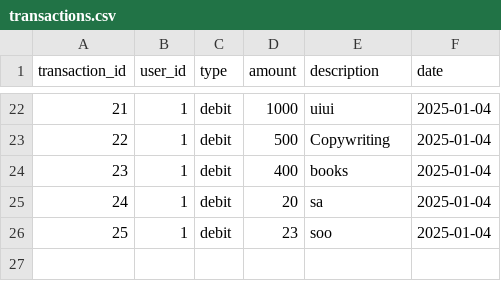
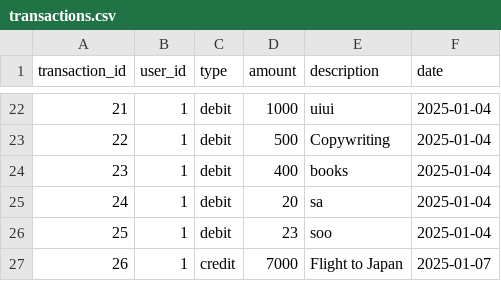
Before and after one commit to akxxtz/lesger2, a CSV file: transactions.csv, drawn as a sheet; only a part is shown, gaps mark what is left out.

```diff
--- a/transactions.csv
+++ b/transactions.csv
@@ -26 +26,2 @@ transaction_id,user_id,type,amount,description,date
 25,1,debit,23,soo,2025-01-04
+26,1,credit,7000,Flight to Japan,2025-01-07
```
Also changed, not shown: users.csv.
